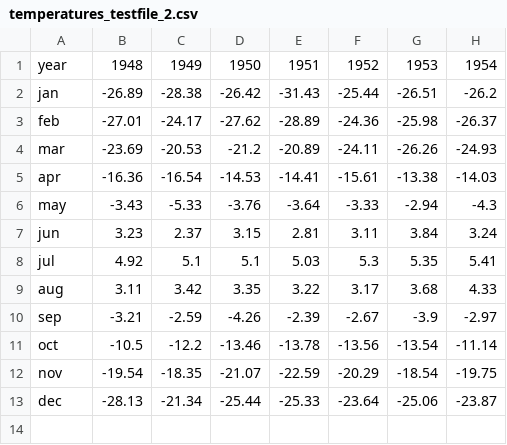
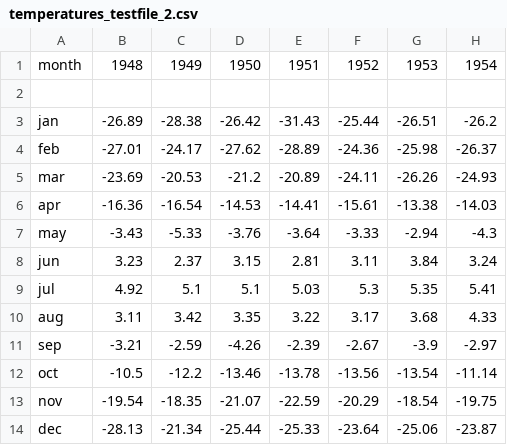
Before and after one commit to thirtydegreesrising/30degreesrising, a CSV file: arctic_map/Data/temperatures_testfile_2.csv, drawn as a sheet; only a part is shown; rows hold the shown columns only; the diff names each change by its address in the sheet, - before the commit and + after, or states it on an @@ line.

```diff
--- a/arctic_map/Data/temperatures_testfile_2.csv
+++ b/arctic_map/Data/temperatures_testfile_2.csv
-A1: year
+A1: month
+row 2: (empty)
```
Also changed, not shown: arctic_map/Data/temperatures_testfile.csv, 12 other files.
